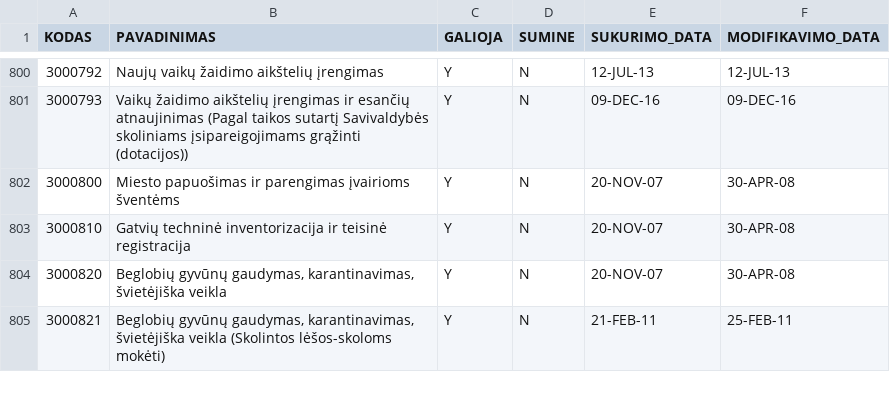
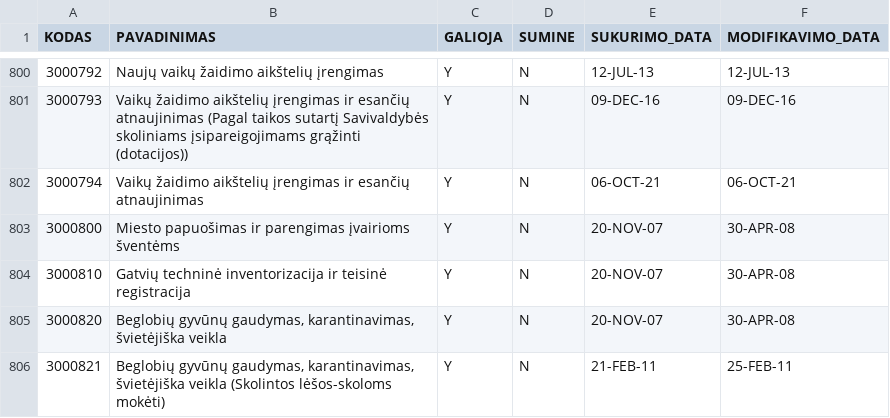
Before and after one commit to vilnius/biudzetas, a CSV file: data/16_vms_samatu_klasifikatorius.csv, drawn as a sheet; only a part is shown, gaps mark what is left out; the diff names each change by its address in the sheet, - before the commit and + after, or states it on an @@ line.

```diff
--- a/data/16_vms_samatu_klasifikatorius.csv
+++ b/data/16_vms_samatu_klasifikatorius.csv
+row 802: 3000794 | Vaikų žaidimo aikštelių įrengimas ir esančių atnaujinimas | Y | N | 06-OCT-21 | 06-OCT-21
```
Also changed, not shown: data/6_biudzeto_iplauku_suvestine.csv, data/8_ismokos_tarybos_nariams.csv, 7 other files.
